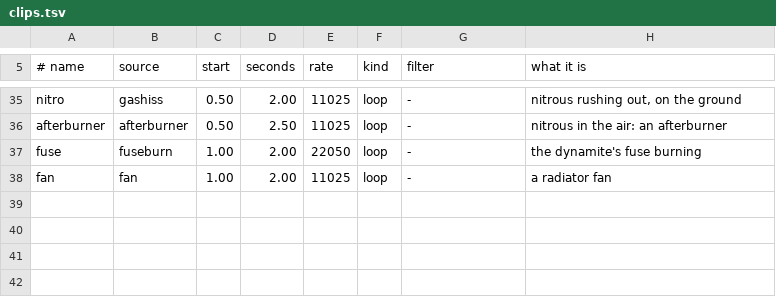
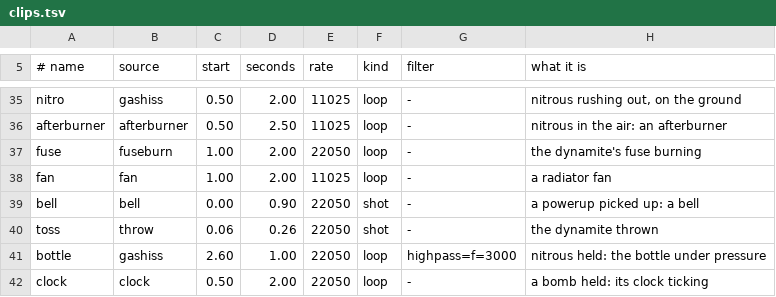
Before and after one commit to SirBarnaby/nfm-60fps, a TSV file: sounds/clips.tsv, drawn as a sheet; only a part is shown, gaps mark what is left out; the diff names each change by its address in the sheet, - before the commit and + after, or states it on an @@ line.

```diff
--- a/sounds/clips.tsv
+++ b/sounds/clips.tsv
+row 39: bell | bell | 0.00 | 0.90 | 22050 | shot | - | a powerup picked up: a bell
+row 40: toss | throw | 0.06 | 0.26 | 22050 | shot | - | the dynamite thrown
+row 41: bottle | gashiss | 2.60 | 1.00 | 22050 | loop | highpass=f=3000 | nitrous held: the bottle under pressure
+row 42: clock | clock | 0.50 | 2.00 | 22050 | loop | - | a bomb held: its clock ticking
```
Also changed, not shown: sounds/sources.tsv, 18 other files.
